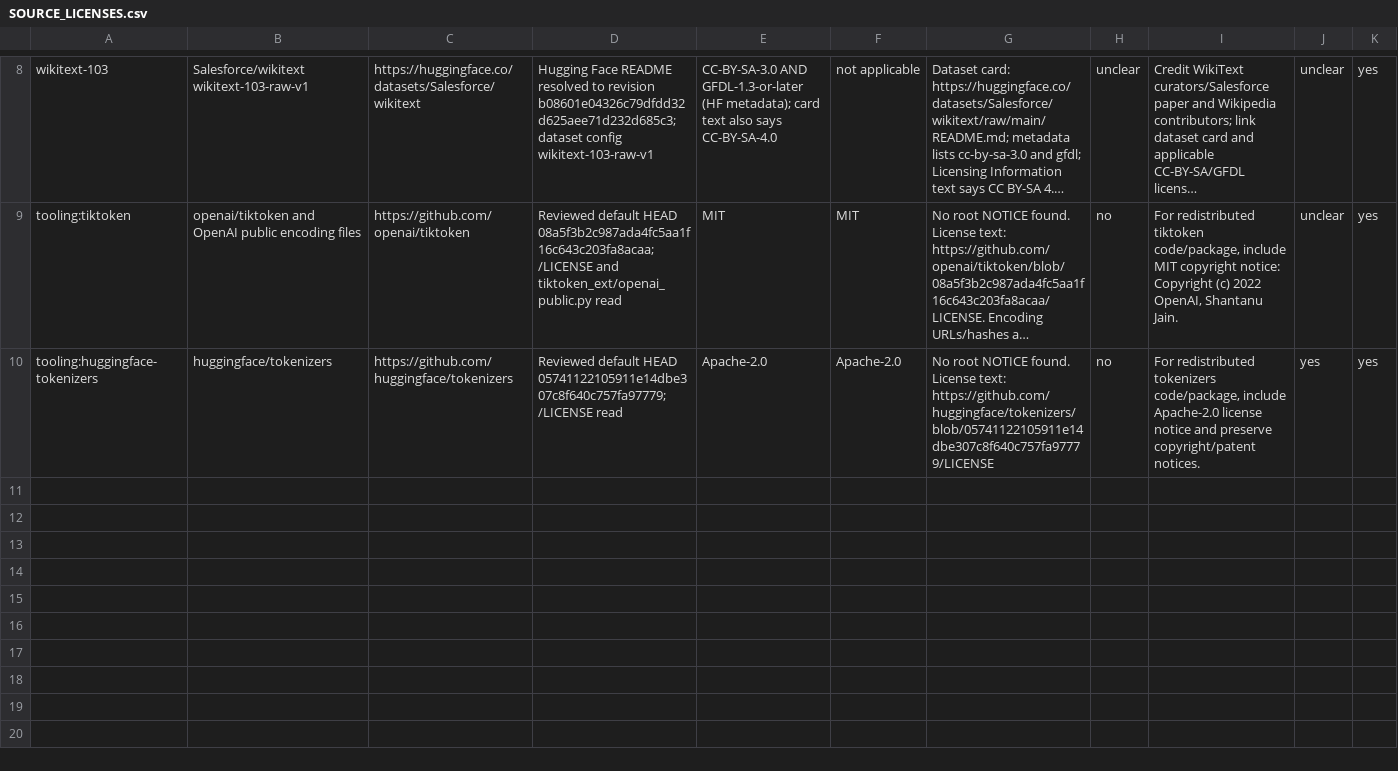
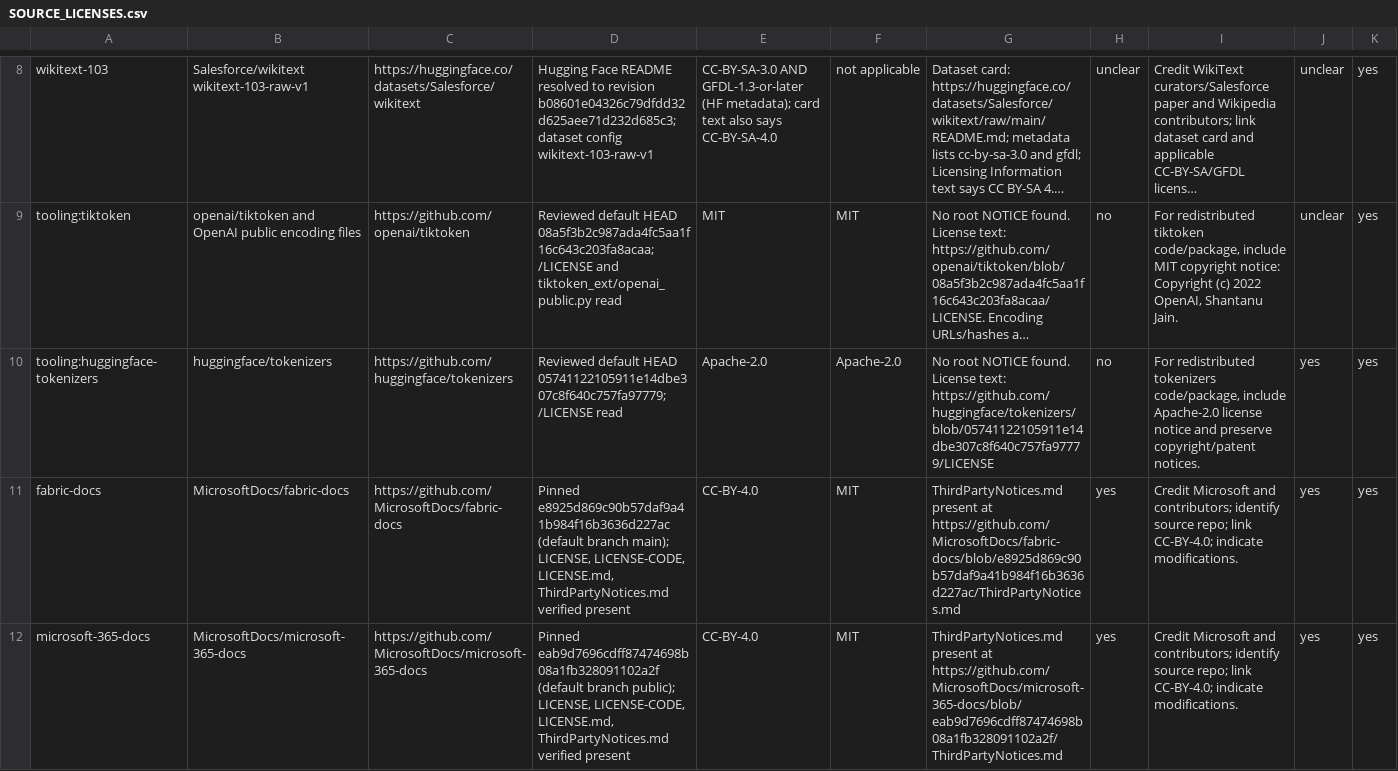
Before and after one commit to johnsonshi/azure-domain-tokenization, a CSV file: licenses/SOURCE_LICENSES.csv, drawn as a sheet; only a part is shown, gaps mark what is left out; long unchanged cells end in …; rows hold the shown columns only; the diff names each change by its address in the sheet, - before the commit and + after, or states it on an @@ line.

```diff
--- a/licenses/SOURCE_LICENSES.csv
+++ b/licenses/SOURCE_LICENSES.csv
+row 11: fabric-docs | MicrosoftDocs/fabric-docs | https://github.com/MicrosoftDocs/fabric-docs | Pinned e8925d869c90b57daf9a41b984f16b3636d227ac (default branch main); LICENSE, LICENSE-CODE, LICENSE.md, ThirdPartyNotices.md verified present | CC-BY-4.0 | MIT | ThirdPartyNotices.md present at https://github.com/MicrosoftDocs/fabric-docs/blob/e8925d869c90b57daf9a41b984f16b3636d227ac/ThirdPartyNotices.md | yes | Credit Microsoft and contributors; identify source repo; link CC-BY-4.0; indicate modifications. | yes | yes
+row 12: microsoft-365-docs | MicrosoftDocs/microsoft-365-docs | https://github.com/MicrosoftDocs/microsoft-365-docs | Pinned eab9d7696cdff87474698b08a1fb328091102a2f (default branch public); LICENSE, LICENSE-CODE, LICENSE.md, ThirdPartyNotices.md verified present | CC-BY-4.0 | MIT | ThirdPartyNotices.md present at https://github.com/MicrosoftDocs/microsoft-365-docs/blob/eab9d7696cdff87474698b08a1fb328091102a2f/ThirdPartyNotices.md | yes | Credit Microsoft and contributors; identify source repo; link CC-BY-4.0; indicate modifications. | yes | yes
```
Also changed, not shown: publication/claim_evidence.csv, 42 other files.
